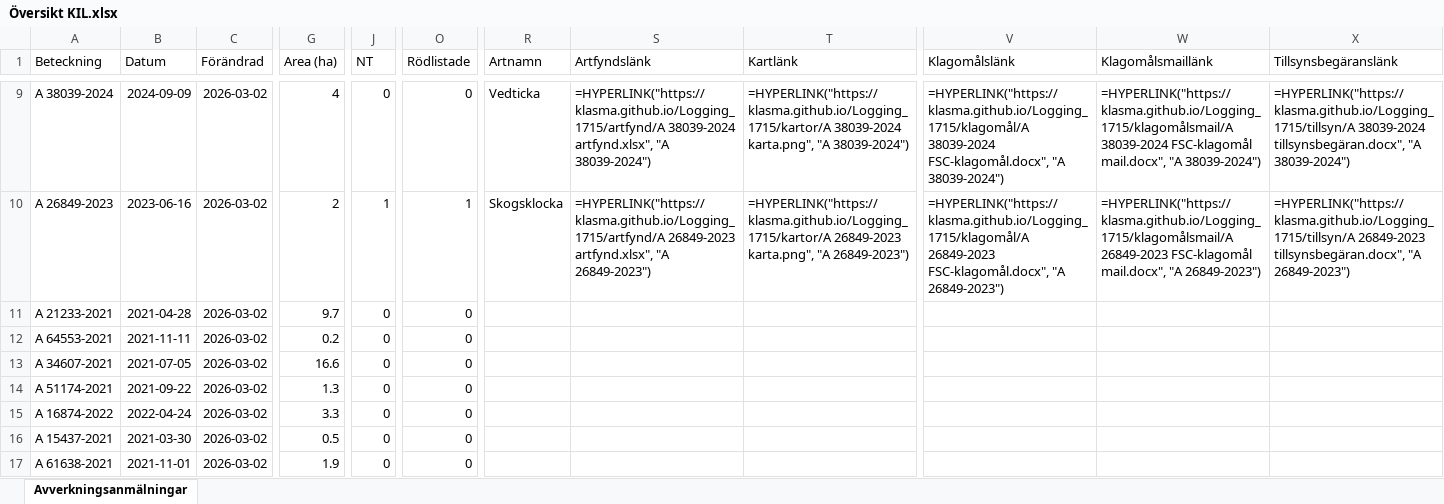
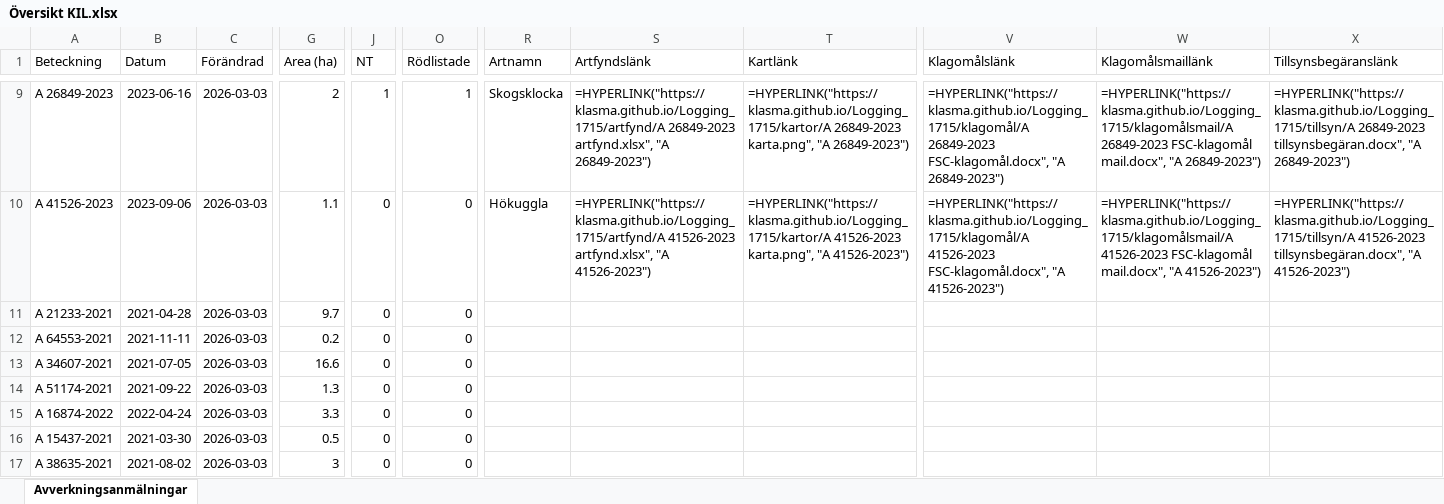
Before and after one commit to klasma/Logging_1715, an Excel workbook: Översikt KIL.xlsx, sheet Avverkningsanmälningar, drawn as a sheet; only a part is shown, gaps mark what is left out; values as stored, in another font and other column widths than the file's, no borders; formulas without a stored value are shown as written; the diff covers the shown part only; the diff names each change by its address in the sheet, - before the commit and + after, or states it on an @@ line.

```diff
--- a/Översikt KIL.xlsx (sheet Avverkningsanmälningar)
+++ b/Översikt KIL.xlsx (sheet Avverkningsanmälningar)
-A9 (Beteckning): A 38039-2024
+A9 (Beteckning): A 26849-2023
-B9 (Datum): 2024-09-09
+B9 (Datum): 2023-06-16
-C9:C17 (Förändrad): 2026-03-02
+C9:C17 (Förändrad): 2026-03-03
-G9 (Area (ha)): 4
+G9 (Area (ha)): 2
-J9 (NT): 0
+J9 (NT): 1
-O9 (Rödlistade): 0
+O9 (Rödlistade): 1
-R9 (Artnamn): Vedticka
+R9 (Artnamn): Skogsklocka
-S9 (Artfyndslänk): =HYPERLINK("https://klasma.github.io/Logging_1715/artfynd/A 38039-2024 artfynd.xlsx", "A 38039-2024")
+S9 (Artfyndslänk): =HYPERLINK("https://klasma.github.io/Logging_1715/artfynd/A 26849-2023 artfynd.xlsx", "A 26849-2023")
-T9 (Kartlänk): =HYPERLINK("https://klasma.github.io/Logging_1715/kartor/A 38039-2024 karta.png", "A 38039-2024")
+T9 (Kartlänk): =HYPERLINK("https://klasma.github.io/Logging_1715/kartor/A 26849-2023 karta.png", "A 26849-2023")
-V9 (Klagomålslänk): =HYPERLINK("https://klasma.github.io/Logging_1715/klagomål/A 38039-2024 FSC-klagomål.docx", "A 38039-2024")
+V9 (Klagomålslänk): =HYPERLINK("https://klasma.github.io/Logging_1715/klagomål/A 26849-2023 FSC-klagomål.docx", "A 26849-2023")
-W9 (Klagomålsmaillänk): =HYPERLINK("https://klasma.github.io/Logging_1715/klagomålsmail/A 38039-2024 FSC-klagomål mail.docx", "A 38039-2024")
+W9 (Klagomålsmaillänk): =HYPERLINK("https://klasma.github.io/Logging_1715/klagomålsmail/A 26849-2023 FSC-klagomål mail.docx", "A 26849-2023")
-X9 (Tillsynsbegäranslänk): =HYPERLINK("https://klasma.github.io/Logging_1715/tillsyn/A 38039-2024 tillsynsbegäran.docx", "A 38039-2024")
+X9 (Tillsynsbegäranslänk): =HYPERLINK("https://klasma.github.io/Logging_1715/tillsyn/A 26849-2023 tillsynsbegäran.docx", "A 26849-2023")
-A10 (Beteckning): A 26849-2023
+A10 (Beteckning): A 41526-2023
-B10 (Datum): 2023-06-16
+B10 (Datum): 2023-09-06
-G10 (Area (ha)): 2
+G10 (Area (ha)): 1.1
-J10 (NT): 1
+J10 (NT): 0
-O10 (Rödlistade): 1
+O10 (Rödlistade): 0
-R10 (Artnamn): Skogsklocka
+R10 (Artnamn): Hökuggla
-S10 (Artfyndslänk): =HYPERLINK("https://klasma.github.io/Logging_1715/artfynd/A 26849-2023 artfynd.xlsx", "A 26849-2023")
+S10 (Artfyndslänk): =HYPERLINK("https://klasma.github.io/Logging_1715/artfynd/A 41526-2023 artfynd.xlsx", "A 41526-2023")
-T10 (Kartlänk): =HYPERLINK("https://klasma.github.io/Logging_1715/kartor/A 26849-2023 karta.png", "A 26849-2023")
+T10 (Kartlänk): =HYPERLINK("https://klasma.github.io/Logging_1715/kartor/A 41526-2023 karta.png", "A 41526-2023")
-V10 (Klagomålslänk): =HYPERLINK("https://klasma.github.io/Logging_1715/klagomål/A 26849-2023 FSC-klagomål.docx", "A 26849-2023")
+V10 (Klagomålslänk): =HYPERLINK("https://klasma.github.io/Logging_1715/klagomål/A 41526-2023 FSC-klagomål.docx", "A 41526-2023")
-W10 (Klagomålsmaillänk): =HYPERLINK("https://klasma.github.io/Logging_1715/klagomålsmail/A 26849-2023 FSC-klagomål mail.docx", "A 26849-2023")
+W10 (Klagomålsmaillänk): =HYPERLINK("https://klasma.github.io/Logging_1715/klagomålsmail/A 41526-2023 FSC-klagomål mail.docx", "A 41526-2023")
-X10 (Tillsynsbegäranslänk): =HYPERLINK("https://klasma.github.io/Logging_1715/tillsyn/A 26849-2023 tillsynsbegäran.docx", "A 26849-2023")
+X10 (Tillsynsbegäranslänk): =HYPERLINK("https://klasma.github.io/Logging_1715/tillsyn/A 41526-2023 tillsynsbegäran.docx", "A 41526-2023")
-A17 (Beteckning): A 61638-2021
+A17 (Beteckning): A 38635-2021
-B17 (Datum): 2021-11-01
+B17 (Datum): 2021-08-02
-G17 (Area (ha)): 1.9
+G17 (Area (ha)): 3
```
Also changed, not shown: 1274 edited cells elsewhere in this sheet, artfynd/A 26849-2023 artfynd.xlsx, artfynd/A 37408-2022 artfynd.xlsx, 50 other files.
